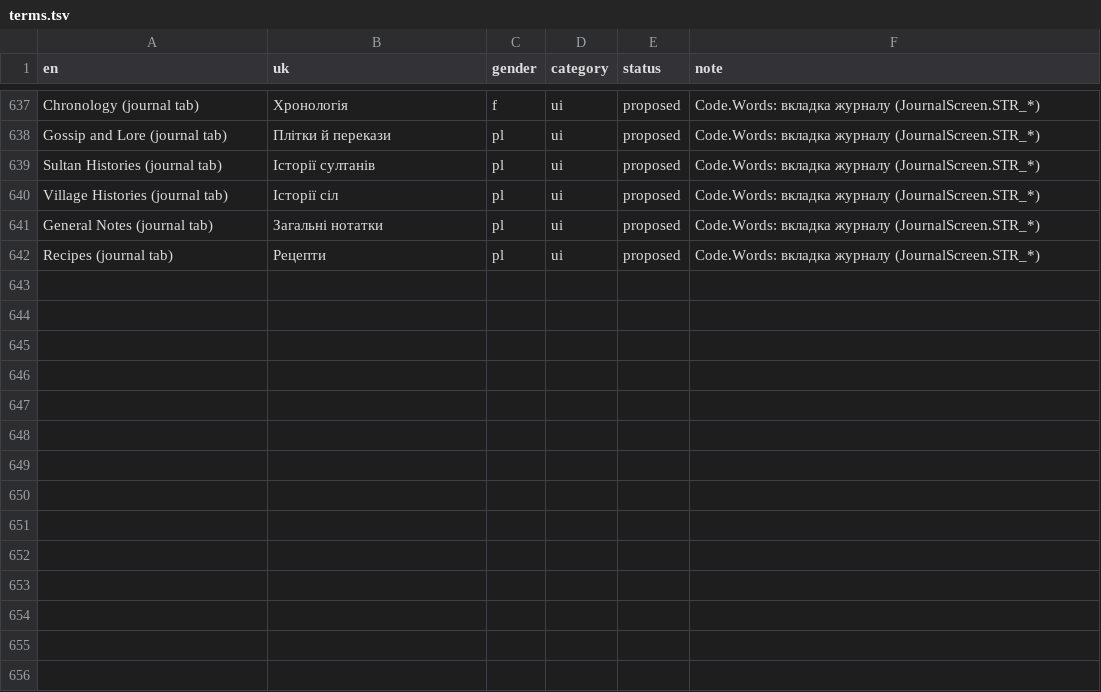
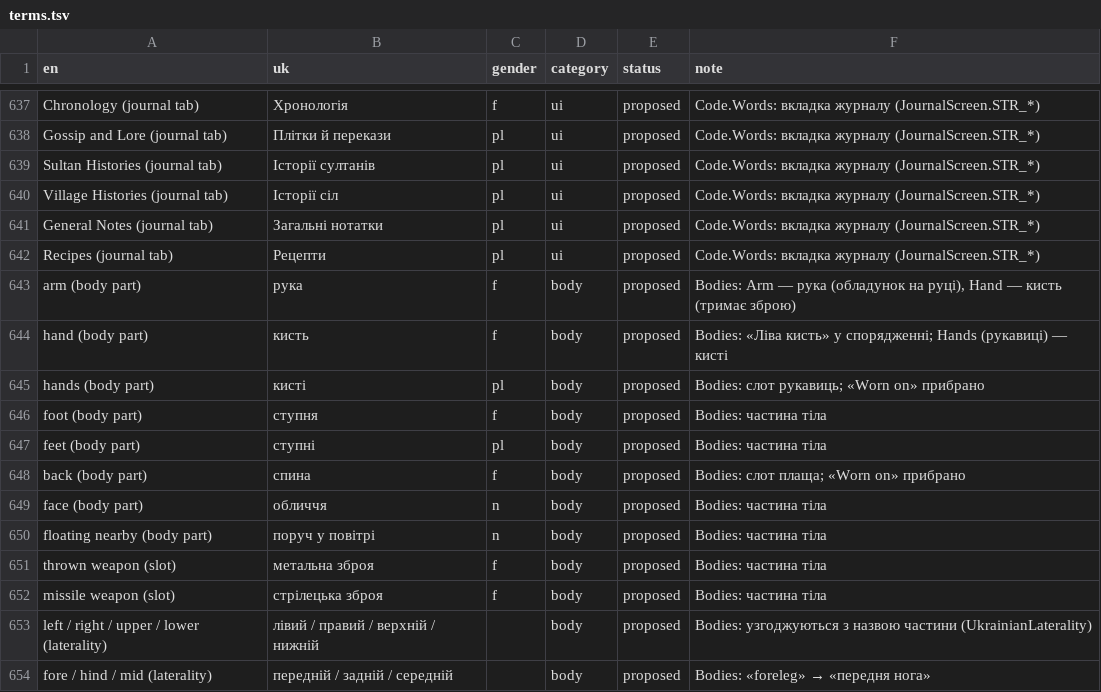
Before and after one commit to mikeKuharuk/Caves-of-Qud-UA, a TSV file: glossary/terms.tsv, drawn as a sheet; only a part is shown, gaps mark what is left out; the diff names each change by its address in the sheet, - before the commit and + after, or states it on an @@ line.

```diff
--- a/glossary/terms.tsv
+++ b/glossary/terms.tsv
+row 643: arm (body part) | рука | f | body | proposed | Bodies: Arm — рука (обладунок на руці), Hand — кисть (тримає зброю)
+row 644: hand (body part) | кисть | f | body | proposed | Bodies: «Ліва кисть» у спорядженні; Hands (рукавиці) — кисті
+row 645: hands (body part) | кисті | pl | body | proposed | Bodies: слот рукавиць; «Worn on» прибрано
+row 646: foot (body part) | ступня | f | body | proposed | Bodies: частина тіла
+row 647: feet (body part) | ступні | pl | body | proposed | Bodies: частина тіла
+row 648: back (body part) | спина | f | body | proposed | Bodies: слот плаща; «Worn on» прибрано
+row 649: face (body part) | обличчя | n | body | proposed | Bodies: частина тіла
+row 650: floating nearby (body part) | поруч у повітрі | n | body | proposed | Bodies: частина тіла
+row 651: thrown weapon (slot) | метальна зброя | f | body | proposed | Bodies: частина тіла
+row 652: missile weapon (slot) | стрілецька зброя | f | body | proposed | Bodies: частина тіла
+row 653: left / right / upper / lower (laterality) | лівий / правий / верхній / нижній |  | body | proposed | Bodies: узгоджуються з назвою частини (UkrainianLaterality)
+row 654: fore / hind / mid (laterality) | передній / задній / середній |  | body | proposed | Bodies: «foreleg» → «передня нога»
```
Also changed, not shown: 12 other files.
